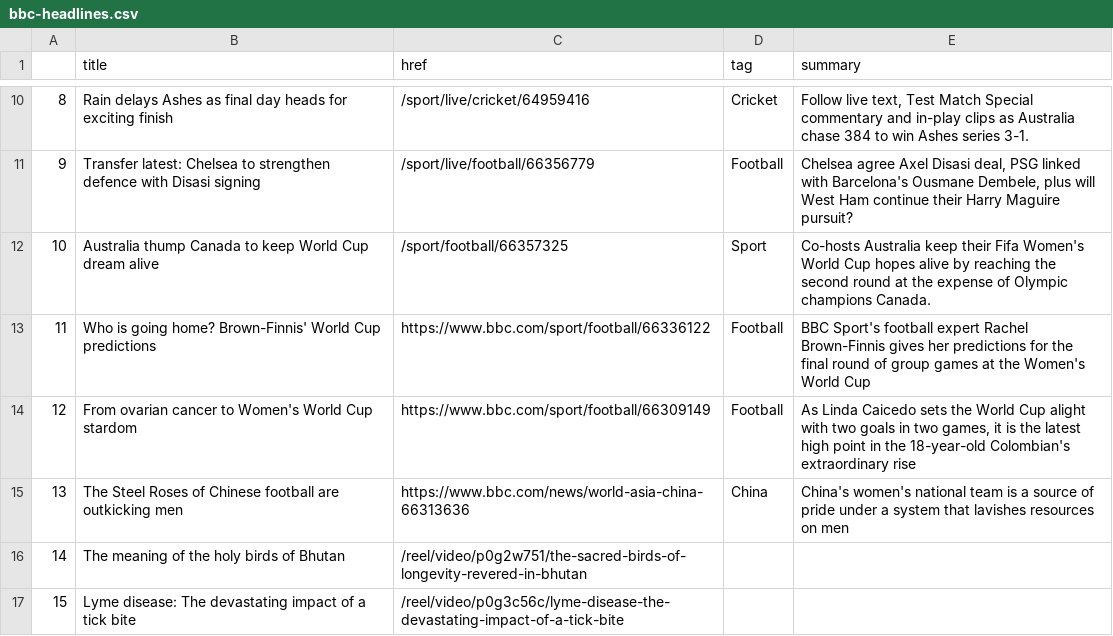
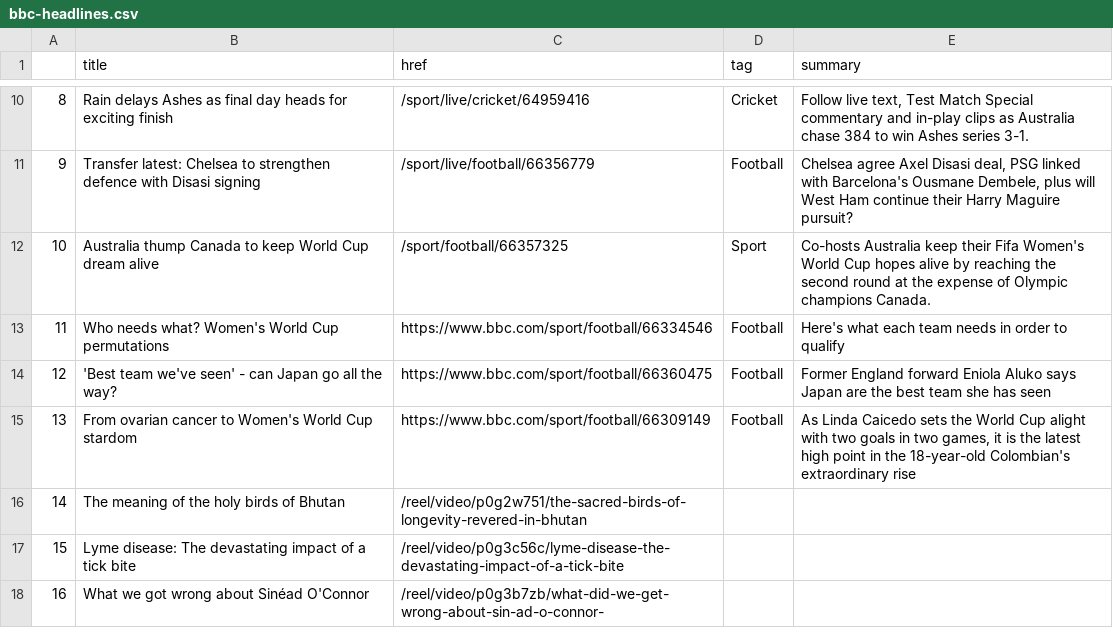
Before and after one commit to marypasciak/automatic-scraper, a CSV file: bbc-headlines.csv, drawn as a sheet; only a part is shown, gaps mark what is left out; the shorter side is filled out with more unchanged rows.

```diff
--- a/bbc-headlines.csv
+++ b/bbc-headlines.csv
@@ -12,5 +12,5 @@
 10,Australia thump Canada to keep World Cup dream alive,/sport/football/66357325,Sport,Co-hosts Australia keep their Fifa Women's World Cup hopes alive by reaching the second round at the expense of Olympic champions Canada.
-11,Who is going home? Brown-Finnis' World Cup predictions,https://www.bbc.com/sport/football/66336122,Football,BBC Sport's football expert Rachel Brown-Finnis gives her predictions for the final round of group games at the Women's World Cup
-12,From ovarian cancer to Women's World Cup stardom,https://www.bbc.com/sport/football/66309149,Football,"As Linda Caicedo sets the World Cup alight with two goals in two games, it is the latest high point in the 18-year-old Colombian's extraordinary rise"
-13,The Steel Roses of Chinese football are outkicking men,https://www.bbc.com/news/world-asia-china-66313636,China,China's women's national team is a source of pride under a system that lavishes resources on men
+11,Who needs what? Women's World Cup permutations,https://www.bbc.com/sport/football/66334546,Football,Here's what each team needs in order to qualify
+12,'Best team we've seen' - can Japan go all the way?,https://www.bbc.com/sport/football/66360475,Football,Former England forward Eniola Aluko says Japan are the best team she has seen
+13,From ovarian cancer to Women's World Cup stardom,https://www.bbc.com/sport/football/66309149,Football,"As Linda Caicedo sets the World Cup alight with two goals in two games, it is the latest high point in the 18-year-old Colombian's extraordinary rise"
 14,The meaning of the holy birds of Bhutan,/reel/video/p0g2w751/the-sacred-birds-of-longevity-revered-in-bhutan,,
```
